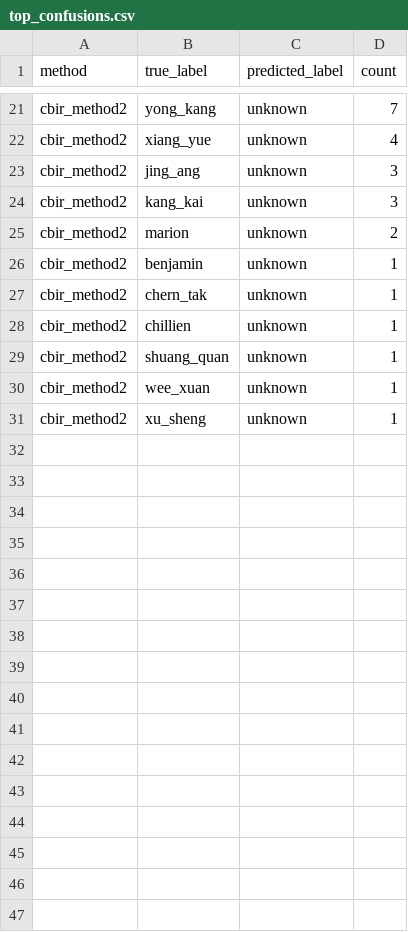
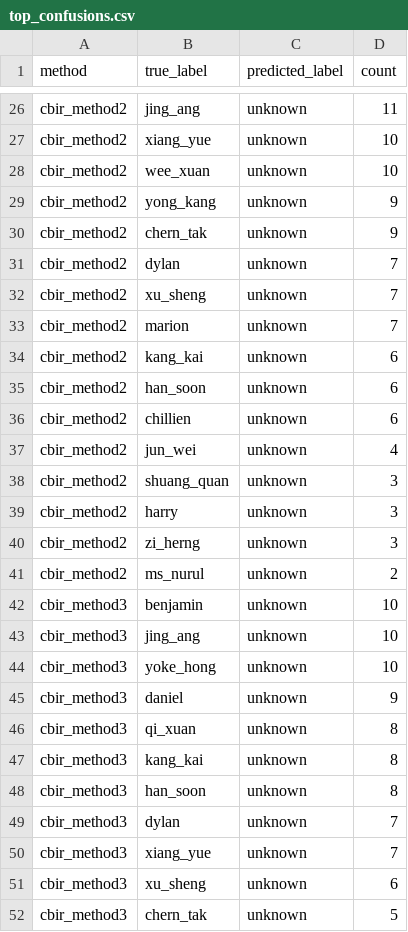
Before and after one commit to jaft952/AttSystem, a CSV file: models/evaluation/top_confusions.csv, drawn as a sheet; only a part is shown, gaps mark what is left out; addresses are those after the commit; the diff covers the shown part only; the diff names each change by its address in the sheet, - before the commit and + after, or states it on an @@ line.

```diff
--- a/models/evaluation/top_confusions.csv
+++ b/models/evaluation/top_confusions.csv
-B26 (true_label): yong_kang
+B26 (true_label): jing_ang
-D26 (count): 7
+D26 (count): 11
-D27 (count): 4
+D27 (count): 10
+row 28: cbir_method2 | wee_xuan | unknown | 10
-B29 (true_label): jing_ang
+B29 (true_label): yong_kang
-D29:D30 (count): 3
+D29:D30 (count): 9
-B30 (true_label): kang_kai
+B30 (true_label): chern_tak
+row 31: cbir_method2 | dylan | unknown | 7
+row 32: cbir_method2 | xu_sheng | unknown | 7
-D33 (count): 2
+D33 (count): 7
-B34 (true_label): benjamin
+B34 (true_label): kang_kai
-D34:D36 (count): 1
+D34:D36 (count): 6
-B35 (true_label): chern_tak
+B35 (true_label): han_soon
+row 37: cbir_method2 | jun_wei | unknown | 4
-D38:D40 (count): 1
+D38:D40 (count): 3
-B39 (true_label): wee_xuan
+B39 (true_label): harry
-B40 (true_label): xu_sheng
+B40 (true_label): zi_herng
+row 41: cbir_method2 | ms_nurul | unknown | 2
+row 42: cbir_method3 | benjamin | unknown | 10
+row 43: cbir_method3 | jing_ang | unknown | 10
+row 44: cbir_method3 | yoke_hong | unknown | 10
+row 45: cbir_method3 | daniel | unknown | 9
+row 46: cbir_method3 | qi_xuan | unknown | 8
+row 47: cbir_method3 | kang_kai | unknown | 8
+row 48: cbir_method3 | han_soon | unknown | 8
+row 49: cbir_method3 | dylan | unknown | 7
+row 50: cbir_method3 | xiang_yue | unknown | 7
+row 51: cbir_method3 | xu_sheng | unknown | 6
+row 52: cbir_method3 | chern_tak | unknown | 5
```
Also changed, not shown: 14 added rows and 32 edited cells elsewhere in this file, models/evaluation/method_comparison_summary.csv, models/evaluation/per_identity_accuracy_cbir_method1.csv, 32 other files.
